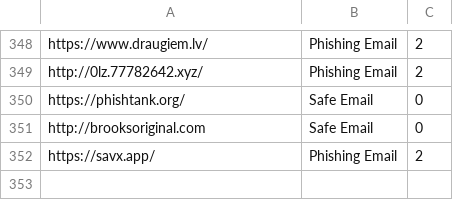
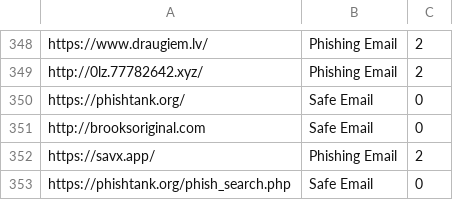
Before and after one commit to rudolfsmsp/email-classifier-thesis-public-2025, a CSV file: user_provided_emails.csv, drawn as a sheet; only a part is shown, gaps mark what is left out; the diff names each change by its address in the sheet, - before the commit and + after, or states it on an @@ line.

Commit message:
Auto-update user emails

```diff
--- a/user_provided_emails.csv
+++ b/user_provided_emails.csv
+row 353: https://phishtank.org/phish_search.php | Safe Email | 0
```
